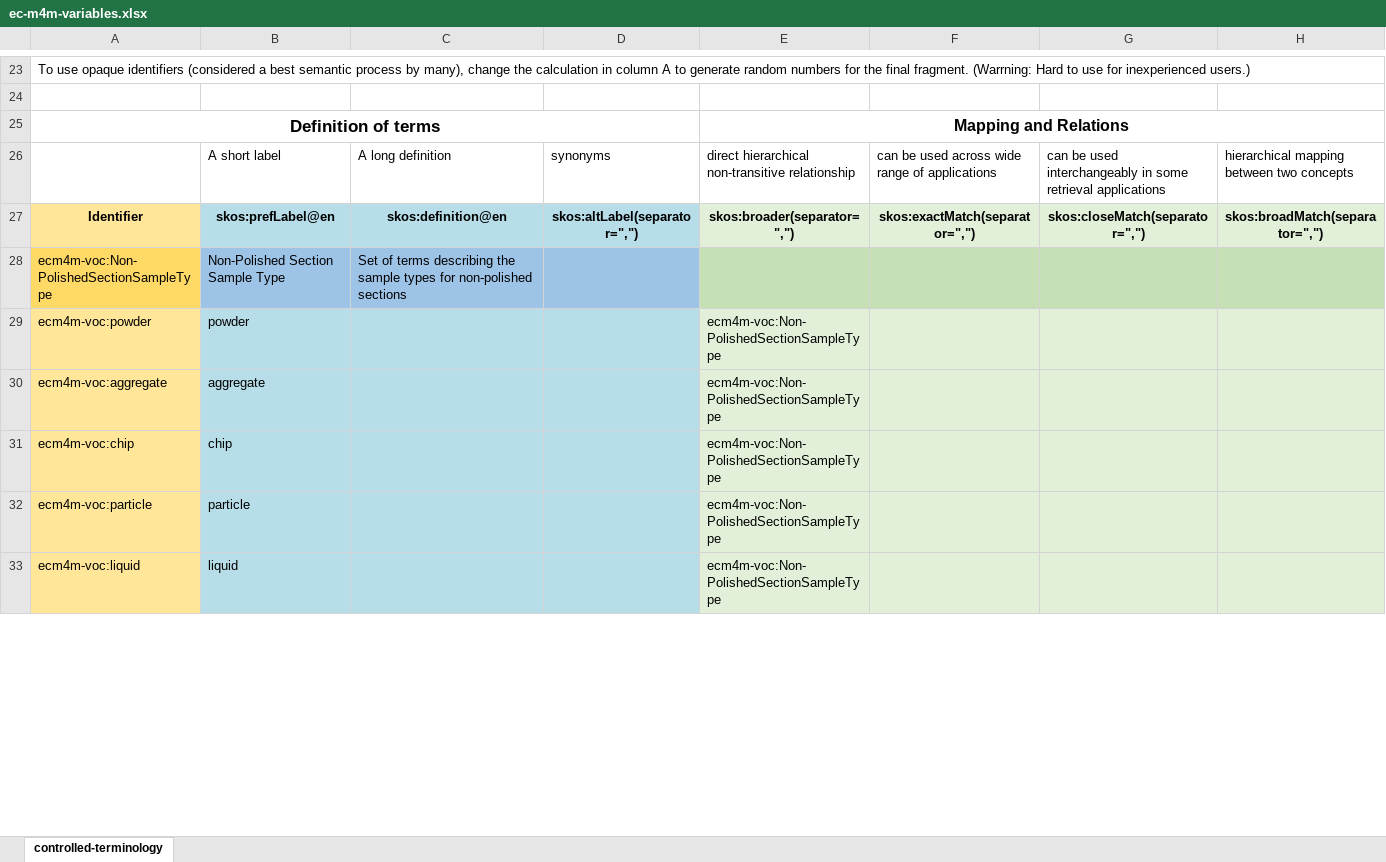
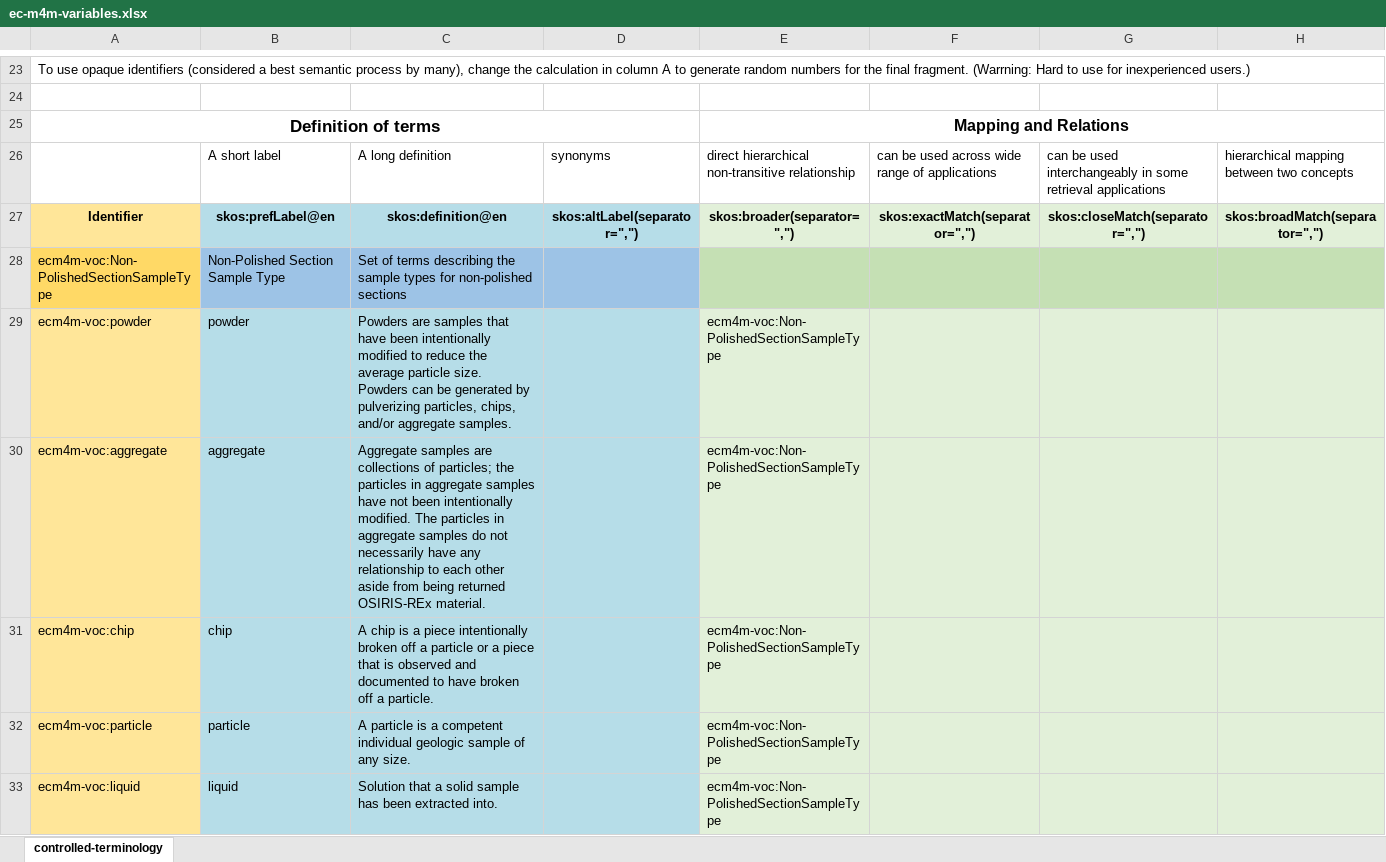
Before and after one commit to go-fair-us/EarthCubeM4M, an Excel workbook: ec-m4m-variables.xlsx, sheet controlled-terminology, drawn as a sheet; only a part is shown, gaps mark what is left out; values as stored, in another font and other column widths than the file's, no borders; the diff covers the shown part only; the diff names each change by its address in the sheet, - before the commit and + after, or states it on an @@ line.

Commit message:
Carina's xlsx and my conversion of it to TTL

```diff
--- a/ec-m4m-variables.xlsx (sheet controlled-terminology)
+++ b/ec-m4m-variables.xlsx (sheet controlled-terminology)
-C29: (empty)
+C29: Powders are samples that have been intentionally modified to reduce the average particle size. Powders can be generated by pulverizing particles, chips, and/or aggregate samples.
-C30: (empty)
+C30: Aggregate samples are collections of particles; the particles in aggregate samples have not been intentionally modified. The particles in aggregate samples do not necessarily have any relationship to each other aside from being returned OSIRIS-REx material.
-C31: (empty)
+C31: A chip is a piece intentionally broken off a particle or a piece that is observed and documented to have broken off a particle.
-C32: (empty)
+C32: A particle is a competent individual geologic sample of any size.
-C33: (empty)
+C33: Solution that a solid sample has been extracted into.
```
Also changed, not shown: 1 removed row and 16 edited cells elsewhere in this sheet, 1 other file.
